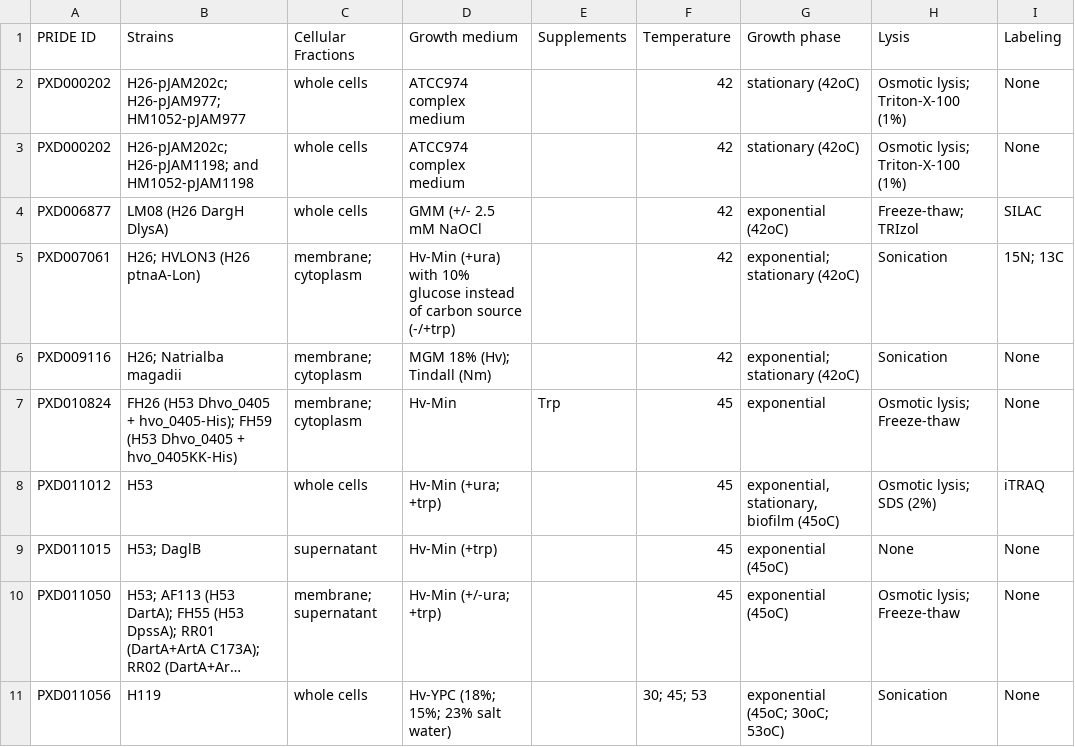
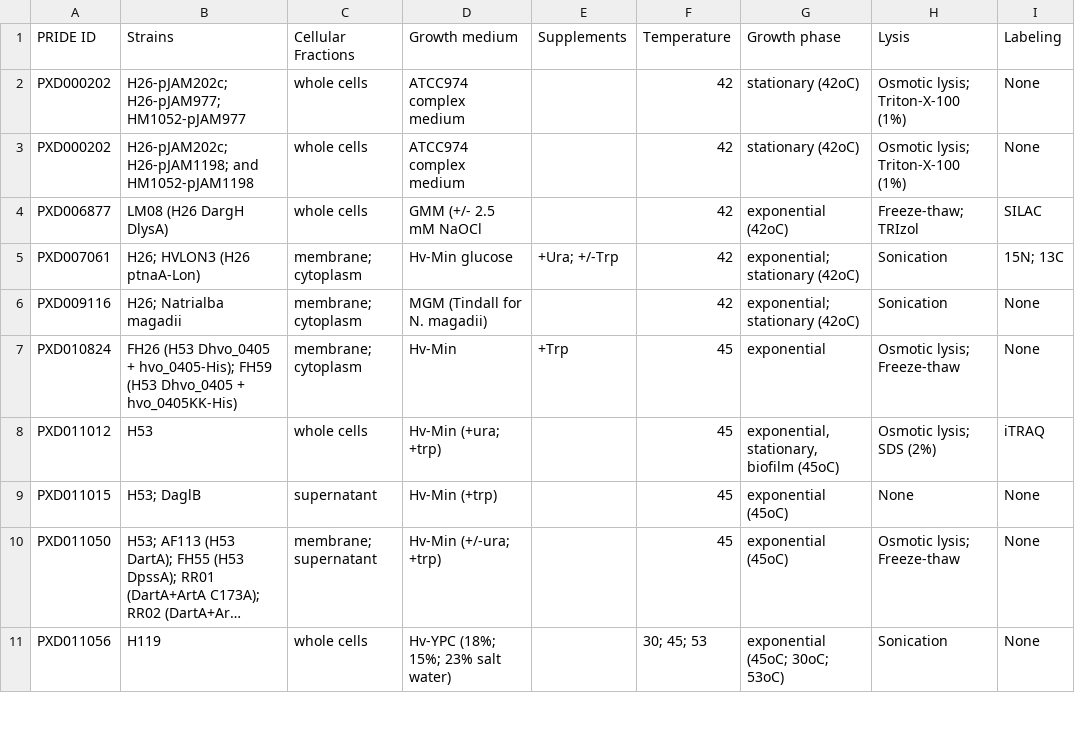
Before and after one commit to arcpp/ArcPP, a CSV file: meta_data/experiment_meta_data.csv, drawn as a sheet; only a part is shown; long unchanged cells end in …; the diff covers the shown part only; the diff names each change by its address in the sheet, - before the commit and + after, or states it on an @@ line.

Commit message:
changed SFC dataset to PXD014974

```diff
--- a/meta_data/experiment_meta_data.csv
+++ b/meta_data/experiment_meta_data.csv
-D5 (Growth medium): Hv-Min (+ura) with 10% glucose instead of carbon source (-/+trp)
+D5 (Growth medium): Hv-Min glucose
-E5 (Supplements): (empty)
+E5 (Supplements): +Ura; +/-Trp
-D6 (Growth medium): MGM 18% (Hv); Tindall (Nm)
+D6 (Growth medium): MGM (Tindall for N. magadii)
-E7 (Supplements): Trp
+E7 (Supplements): +Trp
```
Also changed, not shown: 1 added row, 1 removed row and 3 edited cells elsewhere in this file, meta_data/MS_meta_data.csv, meta_data/PRIDE_download_information.csv, 1 other file.
